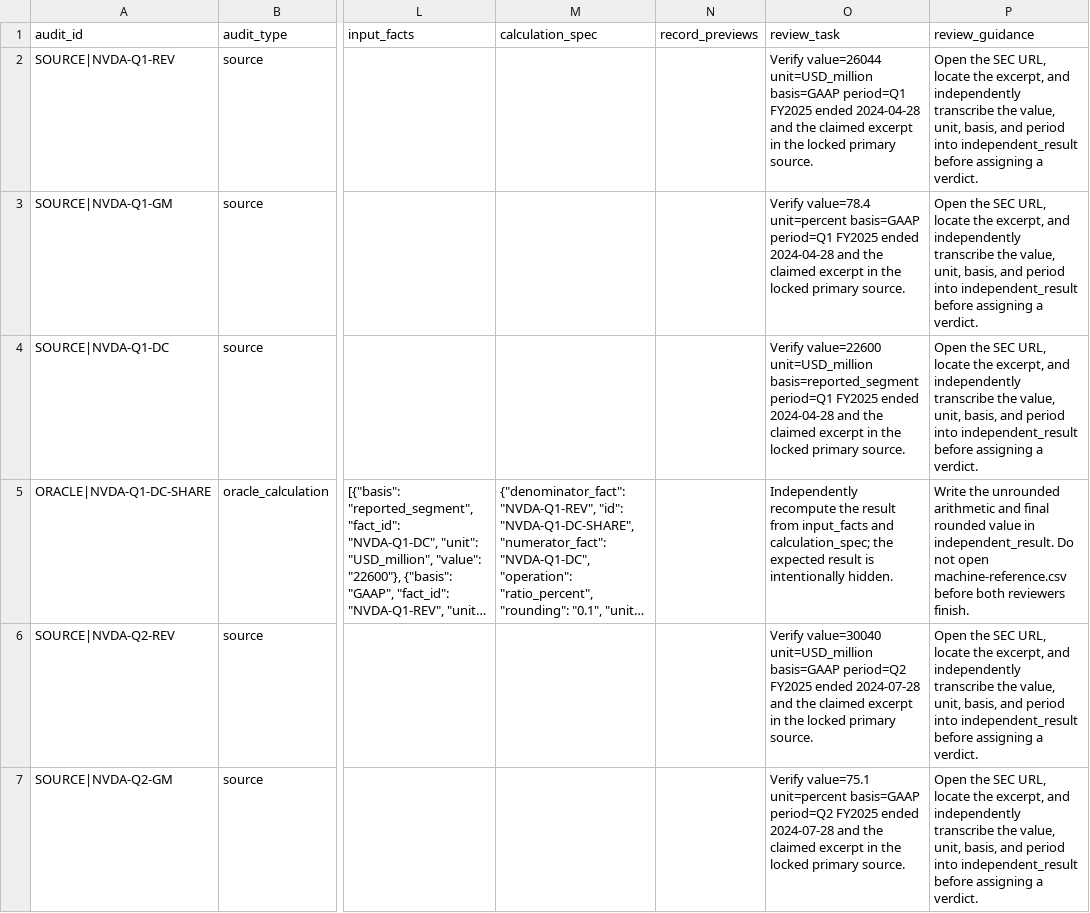
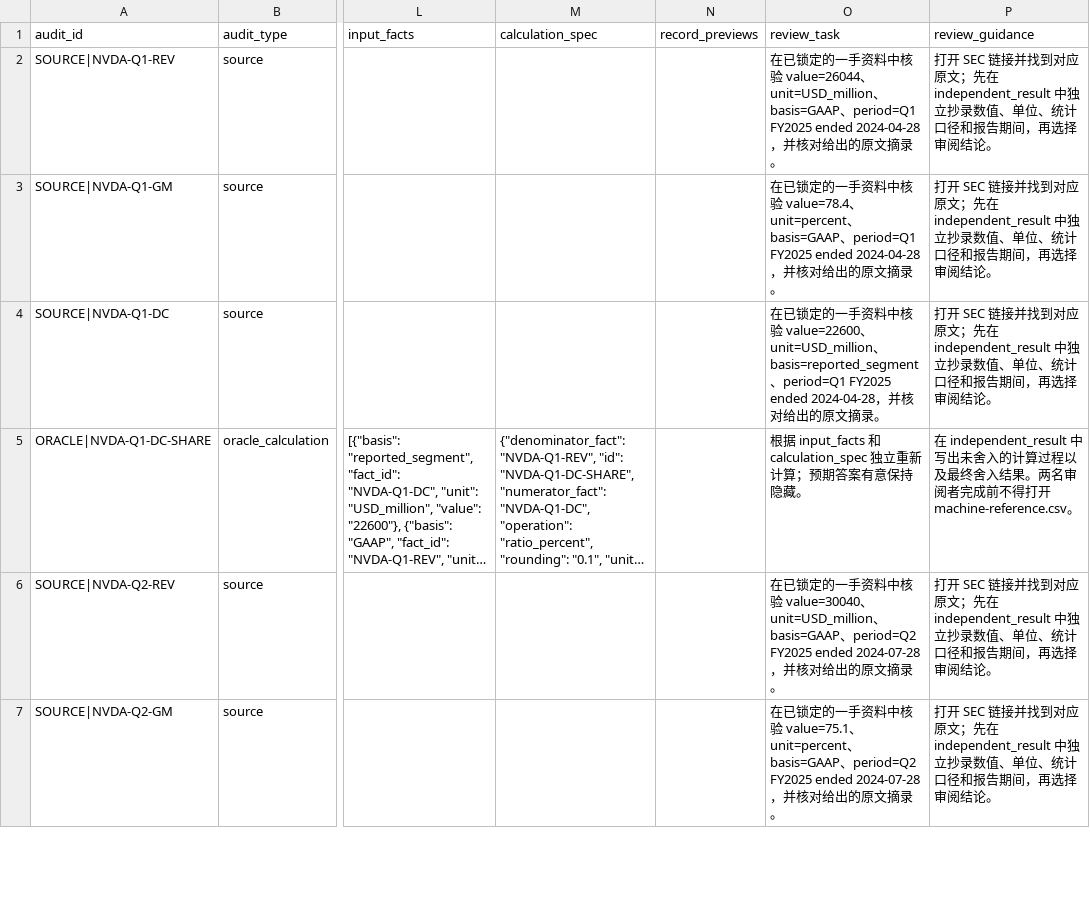
Before and after one commit to M0yuW/fastclaw, a CSV file: evals/finance_e2e/stage2-freeze-audit-draft/audit-tasks.csv, drawn as a sheet; only a part is shown, gaps mark what is left out; long unchanged cells end in …; the diff covers the shown part only; the diff names each change by its address in the sheet, - before the commit and + after, or states it on an @@ line.

Commit message:
feat(eval): localize Stage 2 review UI

```diff
--- a/evals/finance_e2e/stage2-freeze-audit-draft/audit-tasks.csv
+++ b/evals/finance_e2e/stage2-freeze-audit-draft/audit-tasks.csv
-O2 (review_task): Verify value=26044 unit=USD_million basis=GAAP period=Q1 FY2025 ended 2024-04-28 and the claimed excerpt in the locked primary source.
+O2 (review_task): 在已锁定的一手资料中核验 value=26044、unit=USD_million、basis=GAAP、period=Q1 FY2025 ended 2024-04-28，并核对给出的原文摘录。
-P2:P4 (review_guidance): Open the SEC URL, locate the excerpt, and independently transcribe the value, unit, basis, and period into independent_result before assigning a verdict.
+P2:P4 (review_guidance): 打开 SEC 链接并找到对应原文；先在 independent_result 中独立抄录数值、单位、统计口径和报告期间，再选择审阅结论。
-O3 (review_task): Verify value=78.4 unit=percent basis=GAAP period=Q1 FY2025 ended 2024-04-28 and the claimed excerpt in the locked primary source.
+O3 (review_task): 在已锁定的一手资料中核验 value=78.4、unit=percent、basis=GAAP、period=Q1 FY2025 ended 2024-04-28，并核对给出的原文摘录。
-O4 (review_task): Verify value=22600 unit=USD_million basis=reported_segment period=Q1 FY2025 ended 2024-04-28 and the claimed excerpt in the locked primary source.
+O4 (review_task): 在已锁定的一手资料中核验 value=22600、unit=USD_million、basis=reported_segment、period=Q1 FY2025 ended 2024-04-28，并核对给出的原文摘录。
-O5 (review_task): Independently recompute the result from input_facts and calculation_spec; the expected result is intentionally hidden.
+O5 (review_task): 根据 input_facts 和 calculation_spec 独立重新计算；预期答案有意保持隐藏。
-P5 (review_guidance): Write the unrounded arithmetic and final rounded value in independent_result. Do not open machine-reference.csv before both reviewers finish.
+P5 (review_guidance): 在 independent_result 中写出未舍入的计算过程以及最终舍入结果。两名审阅者完成前不得打开 machine-reference.csv。
-O6 (review_task): Verify value=30040 unit=USD_million basis=GAAP period=Q2 FY2025 ended 2024-07-28 and the claimed excerpt in the locked primary source.
+O6 (review_task): 在已锁定的一手资料中核验 value=30040、unit=USD_million、basis=GAAP、period=Q2 FY2025 ended 2024-07-28，并核对给出的原文摘录。
-P6:P7 (review_guidance): Open the SEC URL, locate the excerpt, and independently transcribe the value, unit, basis, and period into independent_result before assigning a verdict.
+P6:P7 (review_guidance): 打开 SEC 链接并找到对应原文；先在 independent_result 中独立抄录数值、单位、统计口径和报告期间，再选择审阅结论。
-O7 (review_task): Verify value=75.1 unit=percent basis=GAAP period=Q2 FY2025 ended 2024-07-28 and the claimed excerpt in the locked primary source.
+O7 (review_task): 在已锁定的一手资料中核验 value=75.1、unit=percent、basis=GAAP、period=Q2 FY2025 ended 2024-07-28，并核对给出的原文摘录。
```
Also changed, not shown: 184 edited cells elsewhere in this file, evals/finance_e2e/stage2-freeze-audit-draft/reviewer-a.csv, 6 other files.
